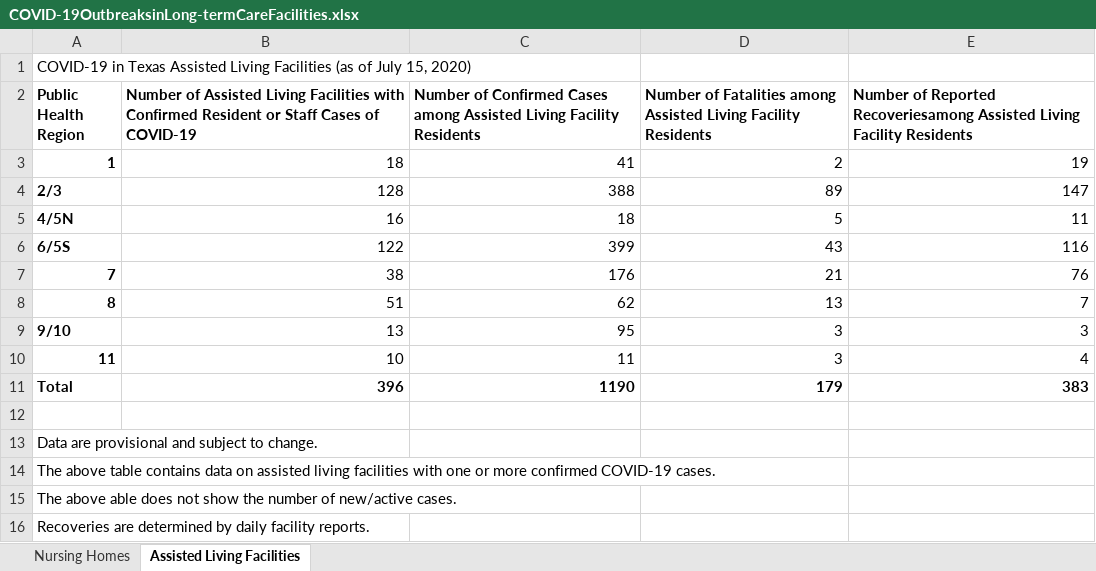
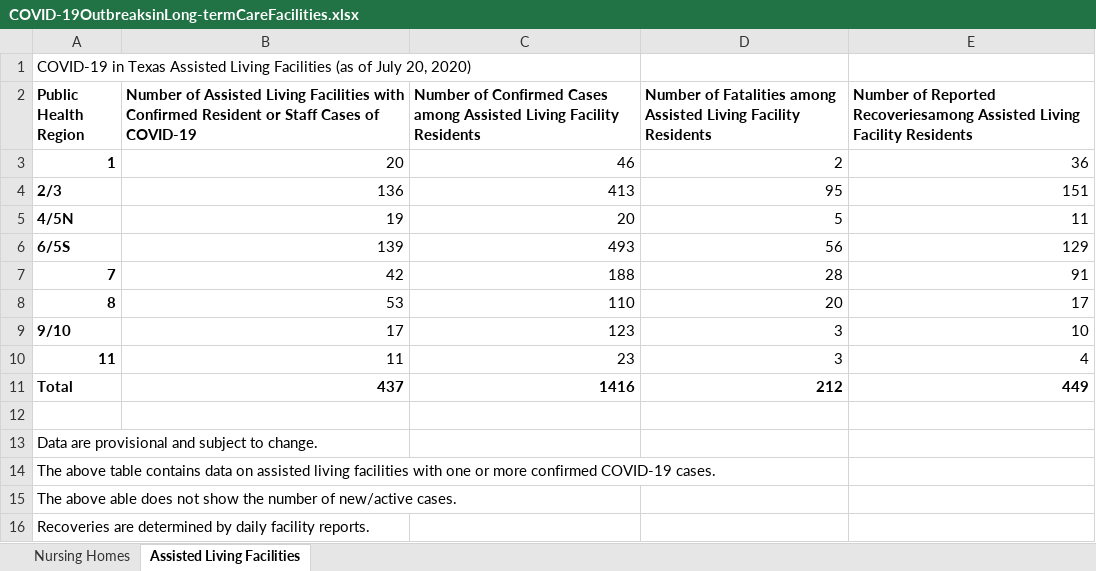
Before and after one commit to joetidwell/COVID, an Excel workbook: data/COVID-19OutbreaksinLong-termCareFacilities.xlsx, sheet Assisted Living Facilities, drawn as a sheet; values as stored, in another font and other column widths than the file's, no borders; the diff names each change by its address in the sheet, - before the commit and + after, or states it on an @@ line.

```diff
--- a/data/COVID-19OutbreaksinLong-termCareFacilities.xlsx (sheet Assisted Living Facilities)
+++ b/data/COVID-19OutbreaksinLong-termCareFacilities.xlsx (sheet Assisted Living Facilities)
-A1 (Public Health Region): …of July 15, 2020)
+A1 (Public Health Region): …of July 20, 2020)
-B3: 18
+B3: 20
-C3: 41
+C3: 46
-E3: 19
+E3: 36
-B4: 128
+B4: 136
-C4: 388
+C4: 413
-D4: 89
+D4: 95
-E4: 147
+E4: 151
-B5: 16
+B5: 19
-C5: 18
+C5: 20
-B6: 122
+B6: 139
-C6: 399
+C6: 493
-D6: 43
+D6: 56
-E6: 116
+E6: 129
-B7: 38
+B7: 42
-C7: 176
+C7: 188
-D7: 21
+D7: 28
-E7: 76
+E7: 91
-B8: 51
+B8: 53
-C8: 62
+C8: 110
-D8: 13
+D8: 20
-E8: 7
+E8: 17
-B9: 13
+B9: 17
-C9: 95
+C9: 123
-E9: 3
+E9: 10
-B10: 10
+B10: 11
-C10: 11
+C10: 23
-B11: 396
+B11: 437
-C11: 1190
+C11: 1416
-D11: 179
+D11: 212
-E11: 383
+E11: 449
```
Also changed, not shown: sheet Nursing Homes, data/TexasCOVID19DailyCountyCaseCountData.xlsx, data/TexasCOVID19DailyCountyFatalityCountData.xlsx, 3 other files.
